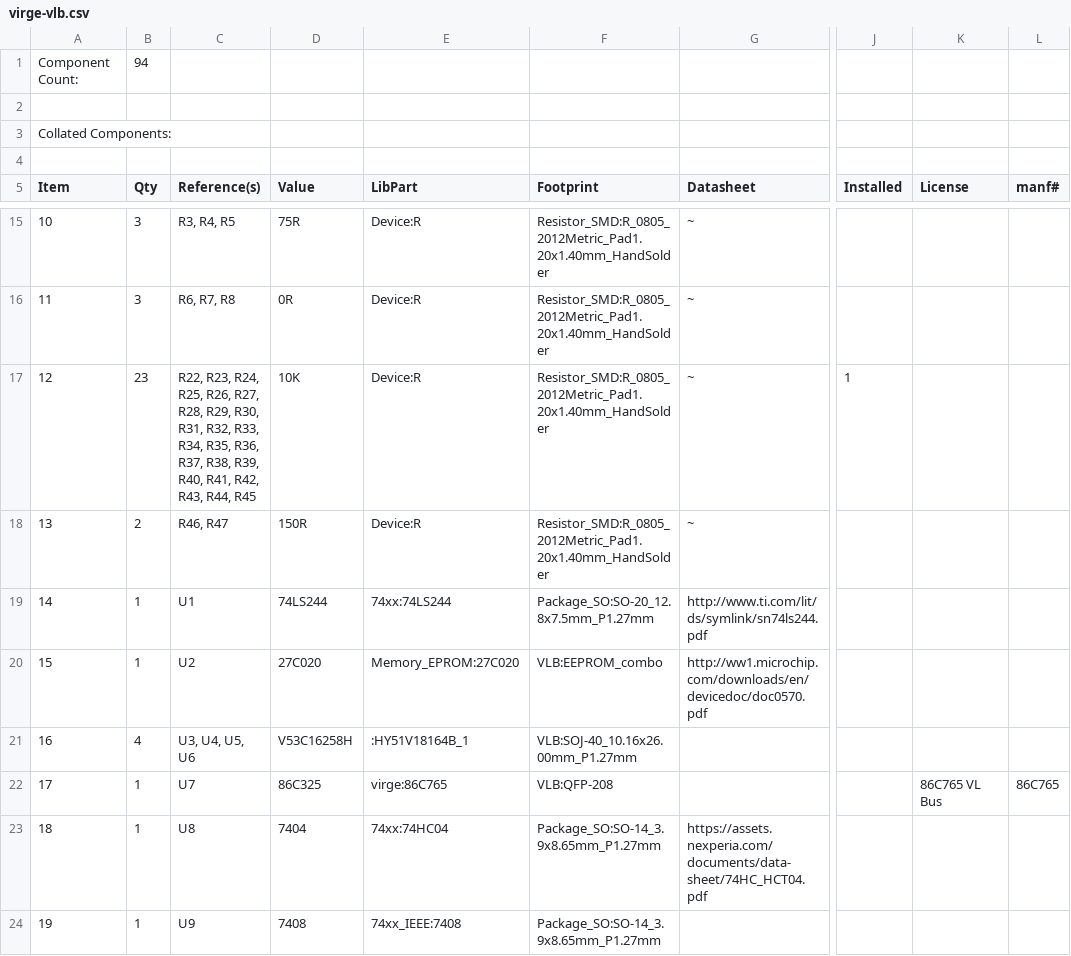
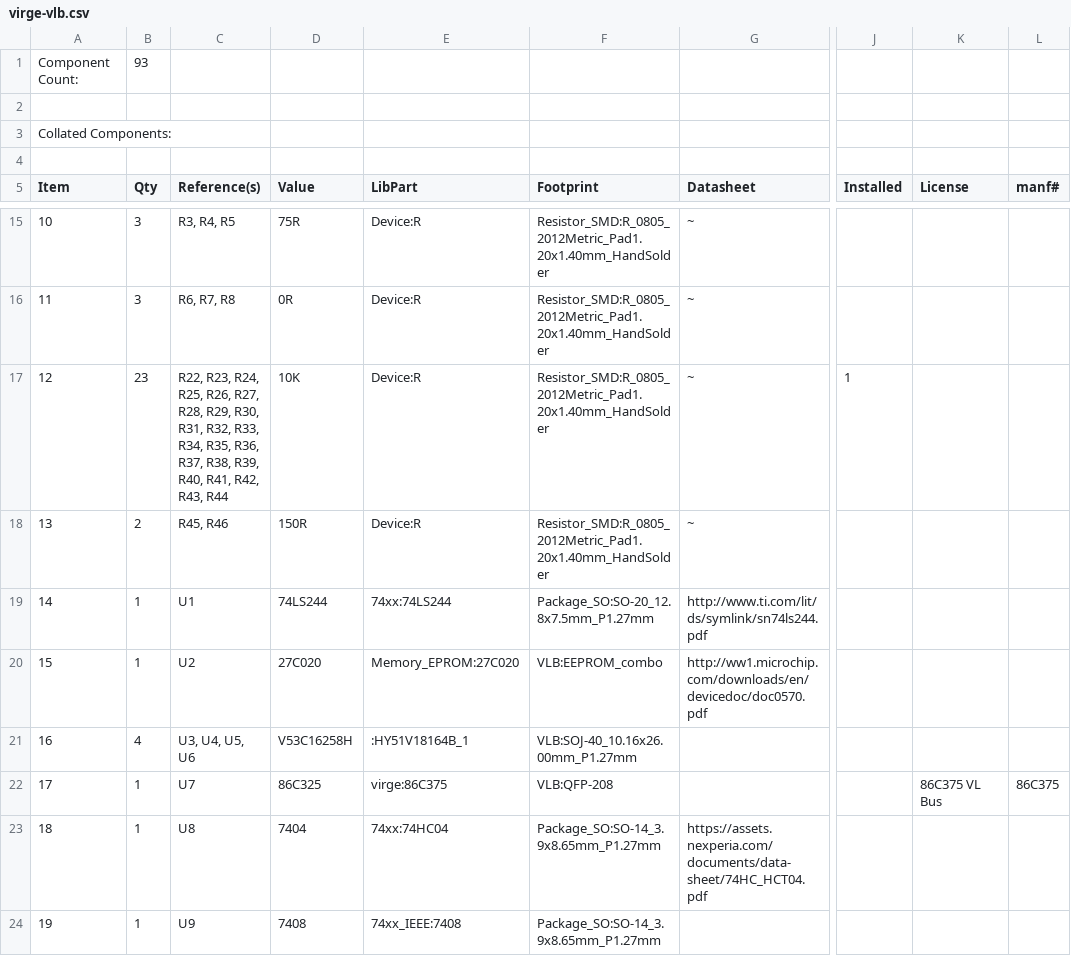
Before and after one commit to computerguy096/Prometheus-VLB, a CSV file: kicad/virge-vlb.csv, drawn as a sheet; only a part is shown, gaps mark what is left out; the diff names each change by its address in the sheet, - before the commit and + after, or states it on an @@ line.

```diff
--- a/kicad/virge-vlb.csv
+++ b/kicad/virge-vlb.csv
-B1 (Qty): 94
+B1 (Qty): 93
-C17 (Reference(s)): …R42, R43, R44, R45
+C17 (Reference(s)): …R42, R43, R44
-C18 (Reference(s)): R46, R47
+C18 (Reference(s)): R45, R46
-E22 (LibPart): virge:86C765
+E22 (LibPart): virge:86C375
-K22 (License): 86C765 VL Bus
+K22 (License): 86C375 VL Bus
-L22 (manf#): 86C765
+L22 (manf#): 86C375
```
Also changed, not shown: 6 other files.
